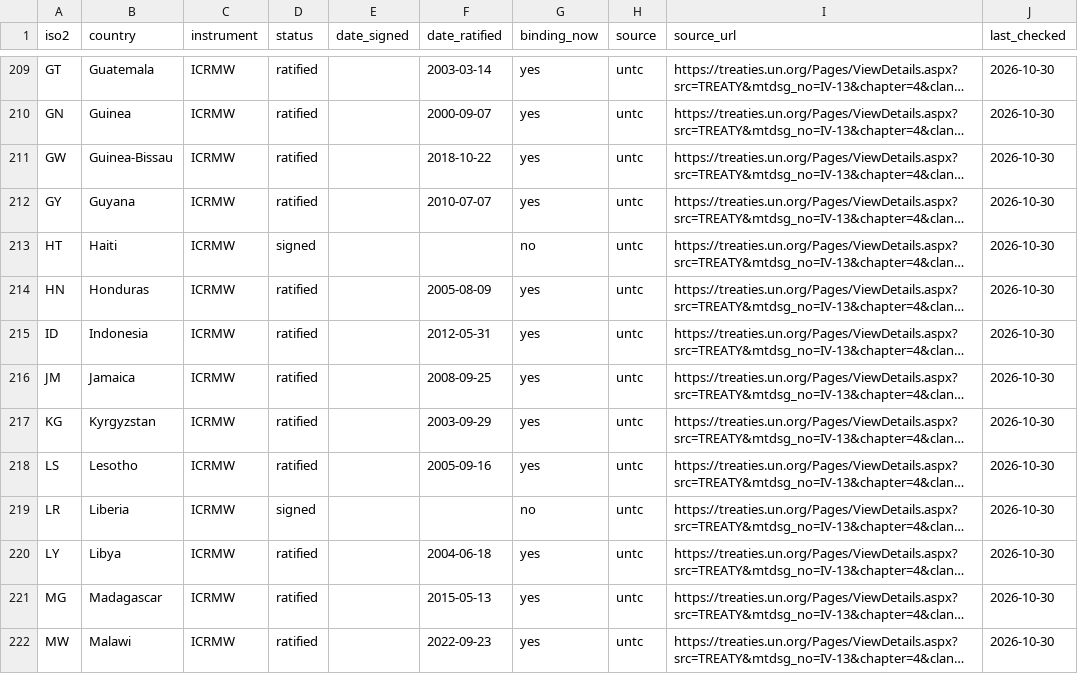
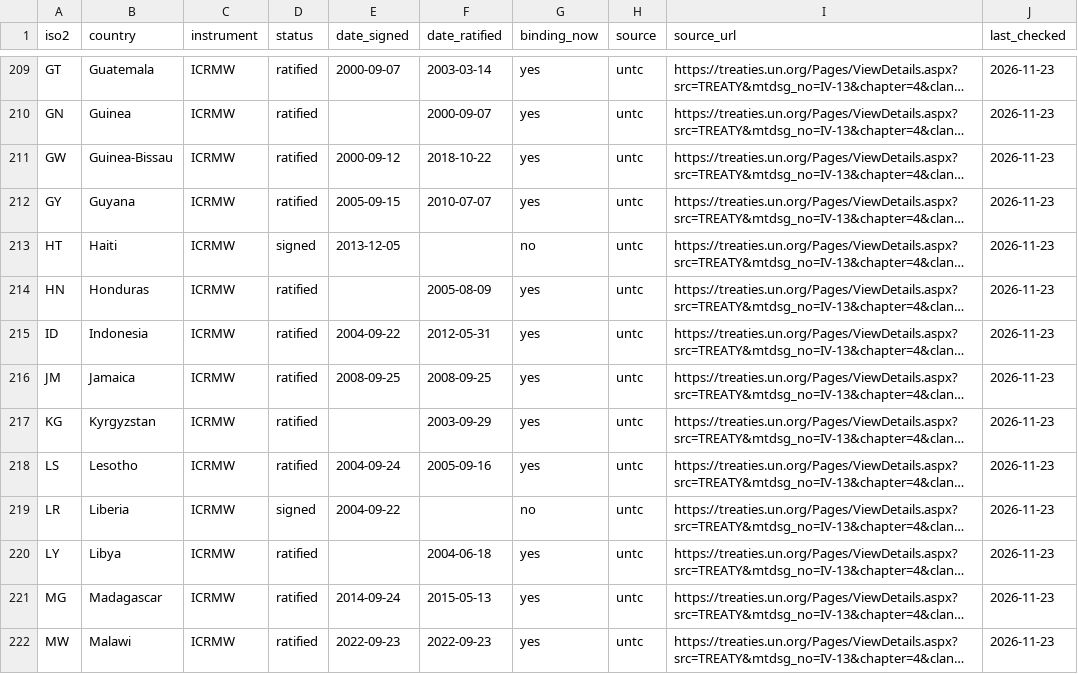
Before and after one commit to pranotoiskandar-collab/compmigrationlaw, a CSV file: data/ratifications/ratifications.csv, drawn as a sheet; only a part is shown, gaps mark what is left out; long unchanged cells end in …; the diff covers the shown part only; the diff names each change by its address in the sheet, - before the commit and + after, or states it on an @@ line.

```diff
--- a/data/ratifications/ratifications.csv
+++ b/data/ratifications/ratifications.csv
-E209 (date_signed): (empty)
+E209 (date_signed): 2000-09-07
-J209:J222 (last_checked): 2026-10-30
+J209:J222 (last_checked): 2026-11-23
-E211 (date_signed): (empty)
+E211 (date_signed): 2000-09-12
-E212 (date_signed): (empty)
+E212 (date_signed): 2005-09-15
-E213 (date_signed): (empty)
+E213 (date_signed): 2013-12-05
-E215 (date_signed): (empty)
+E215 (date_signed): 2004-09-22
-E216 (date_signed): (empty)
+E216 (date_signed): 2008-09-25
-E218 (date_signed): (empty)
+E218 (date_signed): 2004-09-24
-E219 (date_signed): (empty)
+E219 (date_signed): 2004-09-22
-E221 (date_signed): (empty)
+E221 (date_signed): 2014-09-24
-E222 (date_signed): (empty)
+E222 (date_signed): 2022-09-23
```
Also changed, not shown: 1 removed row and 86 edited cells elsewhere in this file, data/ratifications/sources-status.csv, 1 other file.
